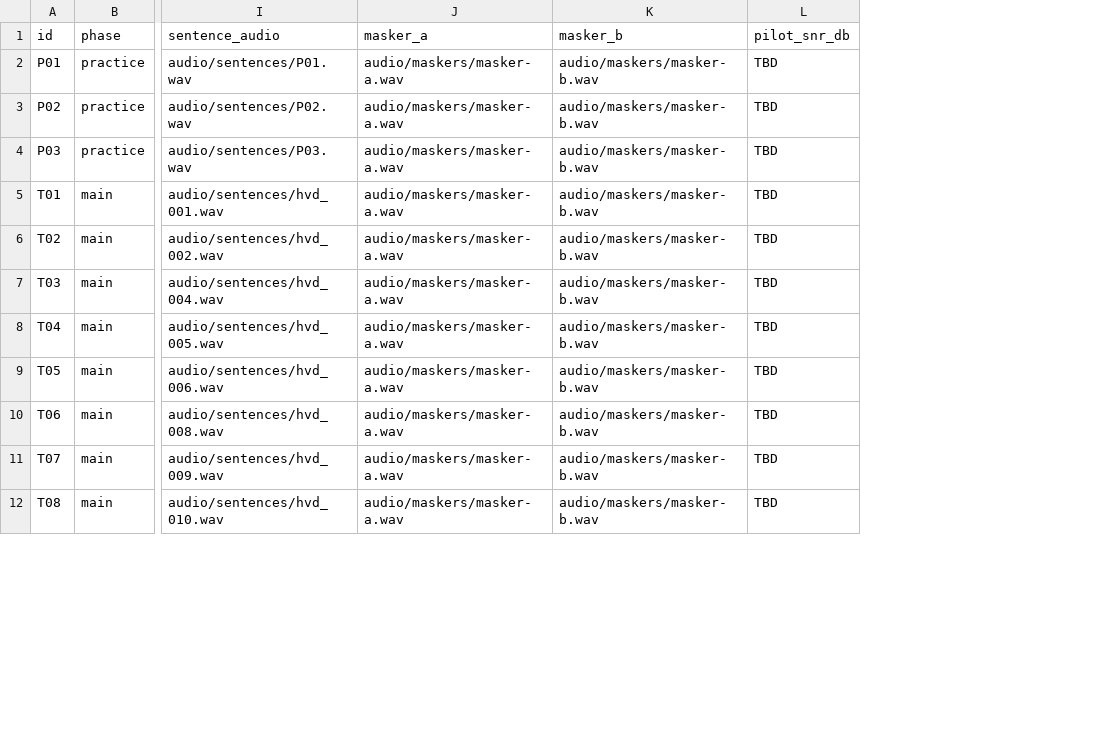
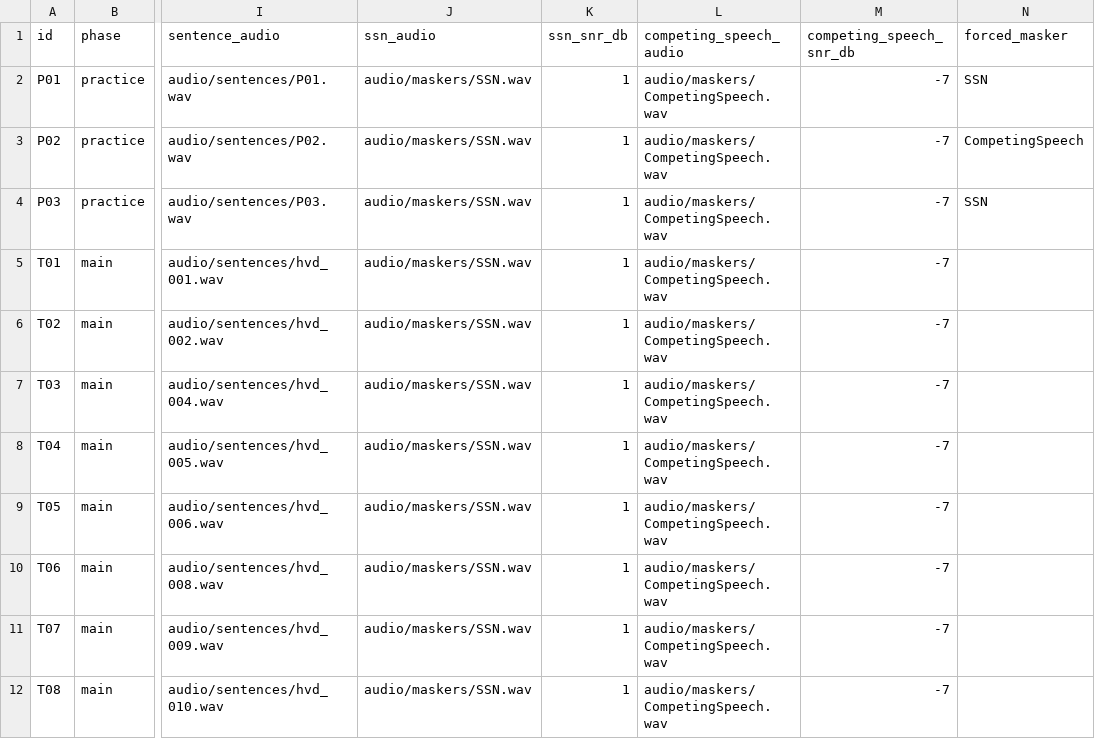
Before and after one commit to jiaoyanxia/speech-listening-study, a CSV file: materials.csv, drawn as a sheet; only a part is shown, gaps mark what is left out; removed rows and columns are numbered as before the commit, all else as after; the diff names each change by its address in the sheet, - before the commit and + after, or states it on an @@ line.

Commit message:
Set SSN and competing speech pilot conditions

```diff
--- a/materials.csv
+++ b/materials.csv
-column J (masker_a), rows 2-12: all audio/maskers/masker-a.wav
-column K (masker_b), rows 2-12: all audio/maskers/masker-b.wav
-column L (pilot_snr_db), rows 2-12: all TBD
+column J (ssn_audio), rows 2-12: all audio/maskers/SSN.wav
+column K (ssn_snr_db), rows 2-12: all 1
+column L (competing_speech_audio), rows 2-12: all audio/maskers/CompetingSpeech.wav
+column M (competing_speech_snr_db), rows 2-12: all -7
+column N (forced_masker), rows 2-4: SSN | CompetingSpeech | SSN
```
